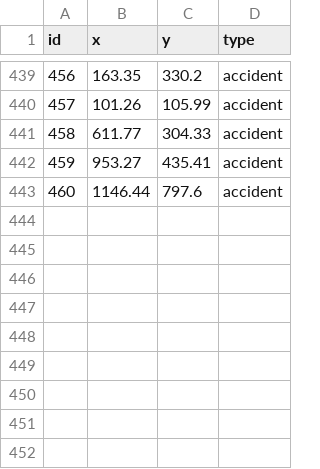
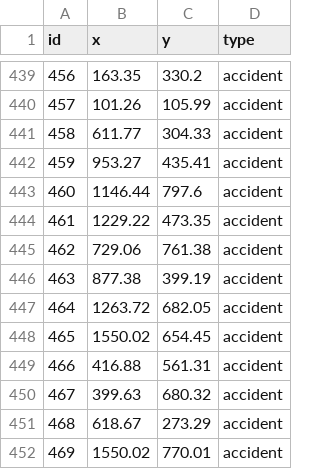
Before and after one commit to ShaunCipher/RescueNetv3, a CSV file: data/nodes.csv, drawn as a sheet; only a part is shown, gaps mark what is left out; the diff names each change by its address in the sheet, - before the commit and + after, or states it on an @@ line.

```diff
--- a/data/nodes.csv
+++ b/data/nodes.csv
+row 444: 461 | 1229.22 | 473.35 | accident
+row 445: 462 | 729.06 | 761.38 | accident
+row 446: 463 | 877.38 | 399.19 | accident
+row 447: 464 | 1263.72 | 682.05 | accident
+row 448: 465 | 1550.02 | 654.45 | accident
+row 449: 466 | 416.88 | 561.31 | accident
+row 450: 467 | 399.63 | 680.32 | accident
+row 451: 468 | 618.67 | 273.29 | accident
+row 452: 469 | 1550.02 | 770.01 | accident
```
Also changed, not shown: data/accidents.csv, data/edges.csv, 3 other files.
